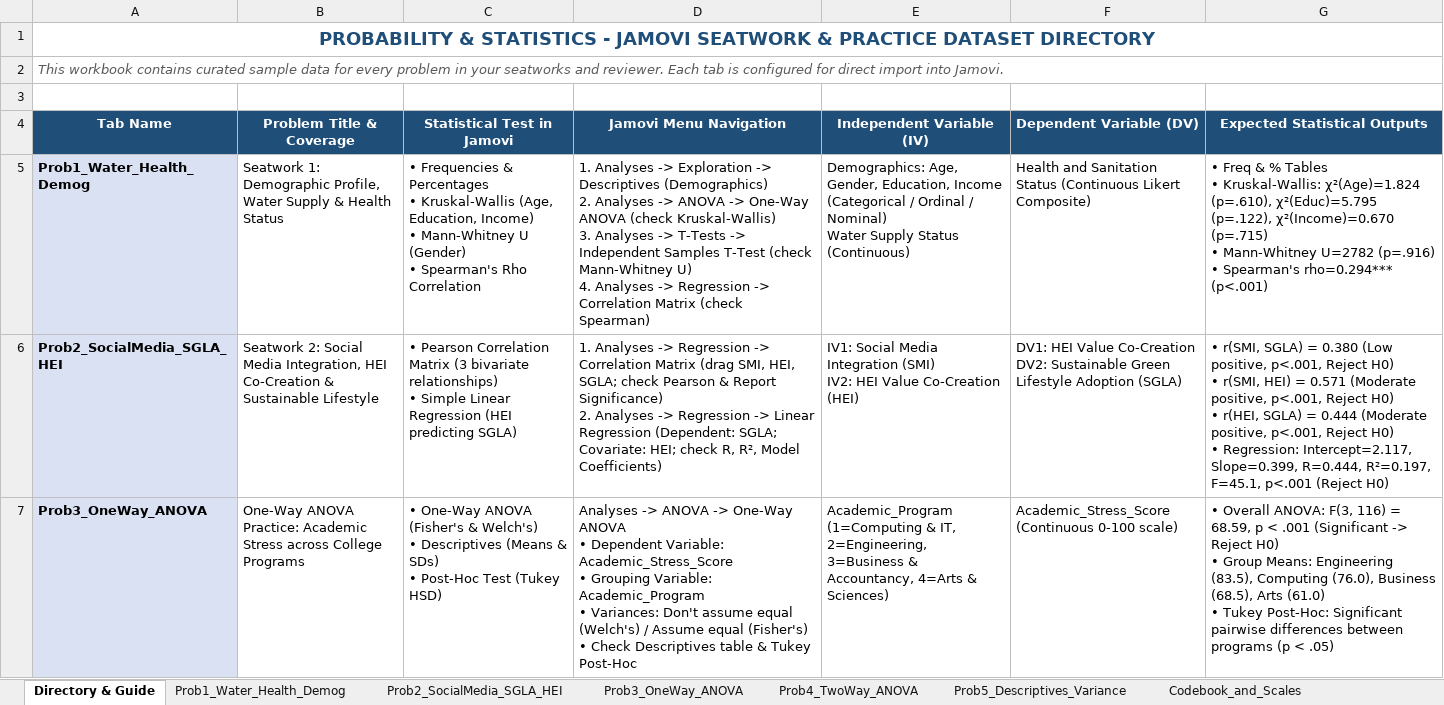
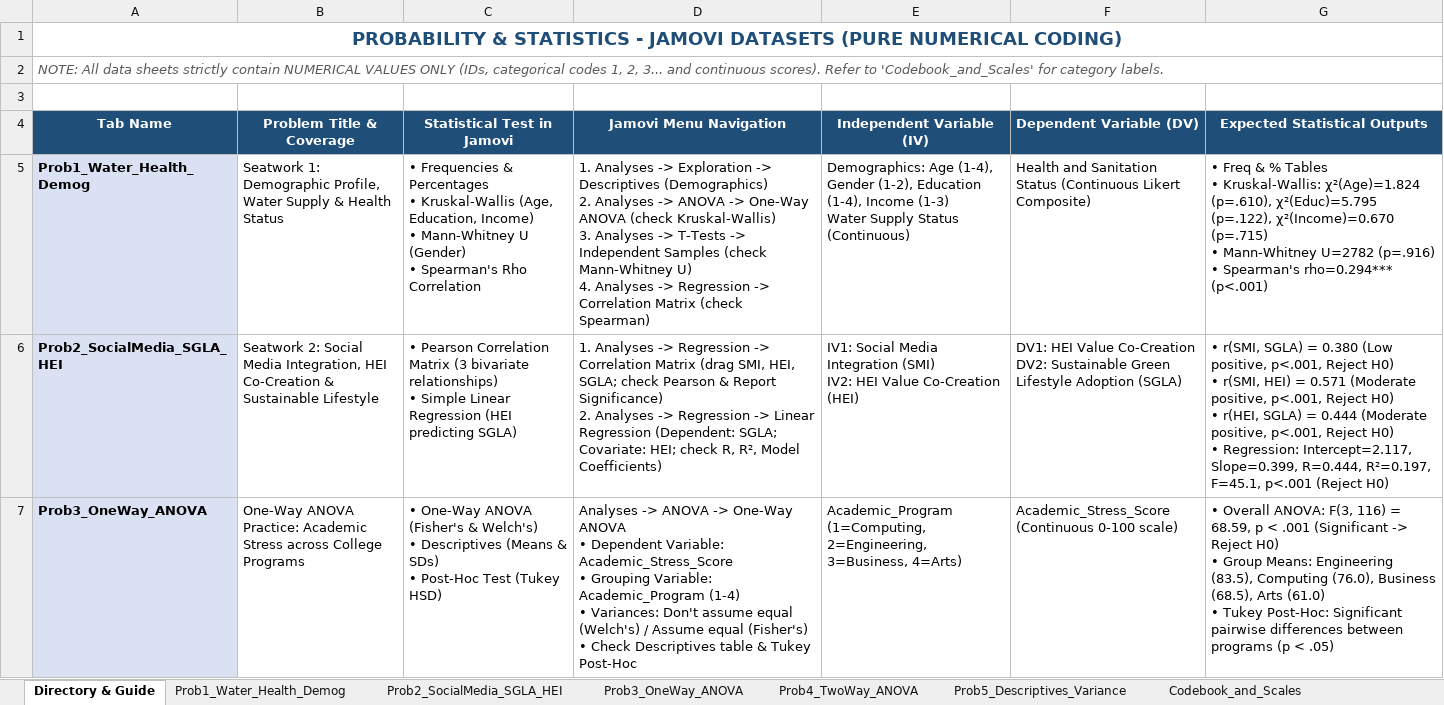
Before and after one commit to olegnatruk/probstat-reviewer, an Excel workbook: Jamovi_Seatwork_Practice_Data.xlsx, sheet Directory & Guide, drawn as a sheet; only a part is shown; values as stored, in another font and other column widths than the file's, no borders; ↵ is a line break in a cell; the diff covers the shown part only; the diff names each change by its address in the sheet, - before the commit and + after, or states it on an @@ line.

Commit message:
Convert all variables to pure numerical codes for Jamovi

```diff
--- a/Jamovi_Seatwork_Practice_Data.xlsx (sheet Directory & Guide)
+++ b/Jamovi_Seatwork_Practice_Data.xlsx (sheet Directory & Guide)
-A1 (Tab Name): …- JAMOVI SEATWORK & PRACTICE DATASET DIRECTORY
+A1 (Tab Name): …- JAMOVI DATASETS (PURE NUMERICAL CODING)
-A2 (Tab Name): This workbook contains curated sample data for every problem in your seatworks and reviewer. Each tab is configured for direct import into Jamovi.
+A2 (Tab Name): NOTE: All data sheets strictly contain NUMERICAL VALUES ONLY (IDs, categorical codes 1, 2, 3... and continuous scores). Refer to 'Codebook_and_Scales' for category labels.
-D5 (Jamovi Menu Navigation): …Independent Samples T-Test (check Mann-Whitney…
+D5 (Jamovi Menu Navigation): …Independent Samples (check Mann-Whitney…
-E5 (Independent Variable (IV)): Demographics: Age, Gender, Education, Income (Categorical / Ordinal / Nominal) ↵ Water Supply…
+E5 (Independent Variable (IV)): Demographics: Age (1-4), Gender (1-2), Education (1-4), Income (1-3) ↵ Water Supply…
-D7 (Jamovi Menu Navigation): …Variable: Academic_Program ↵ • Variances:…
+D7 (Jamovi Menu Navigation): …Variable: Academic_Program (1-4) ↵ • Variances:…
-E7 (Independent Variable (IV)): Academic_Program (1=Computing & IT, 2=Engineering, 3=Business & Accountancy, 4=Arts & Sciences)
+E7 (Independent Variable (IV)): Academic_Program (1=Computing, 2=Engineering, 3=Business, 4=Arts)
```
Also changed, not shown: 8 edited cells elsewhere in this sheet, sheet Prob3_OneWay_ANOVA, sheet Prob4_TwoWay_ANOVA, sheet Prob5_Descriptives_Variance, sheet Prob2_SocialMedia_SGLA_HEI, sheet Prob1_Water_Health_Demog, sheet Codebook_and_Scales.
